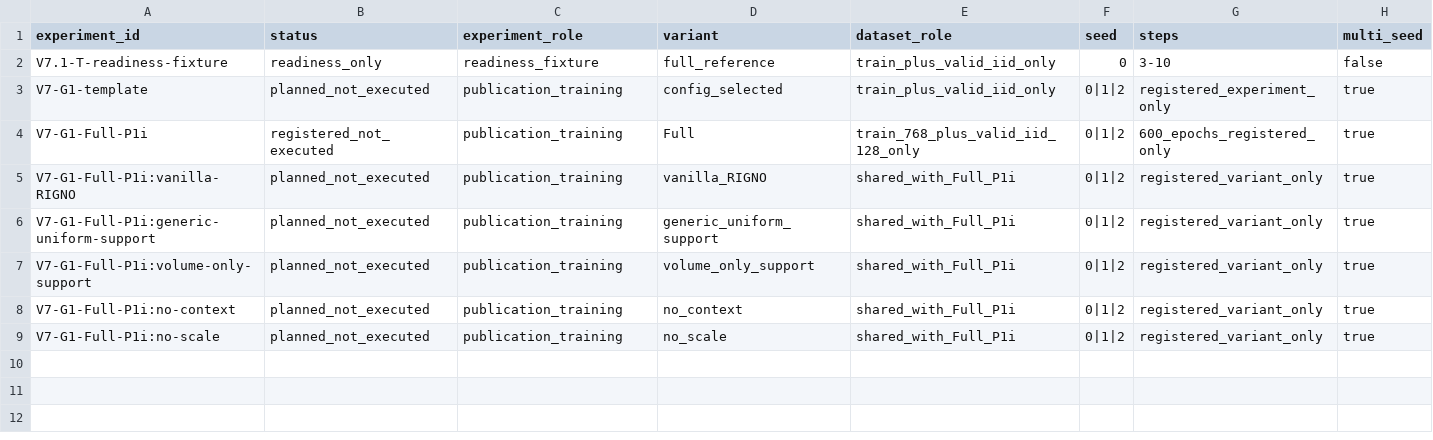
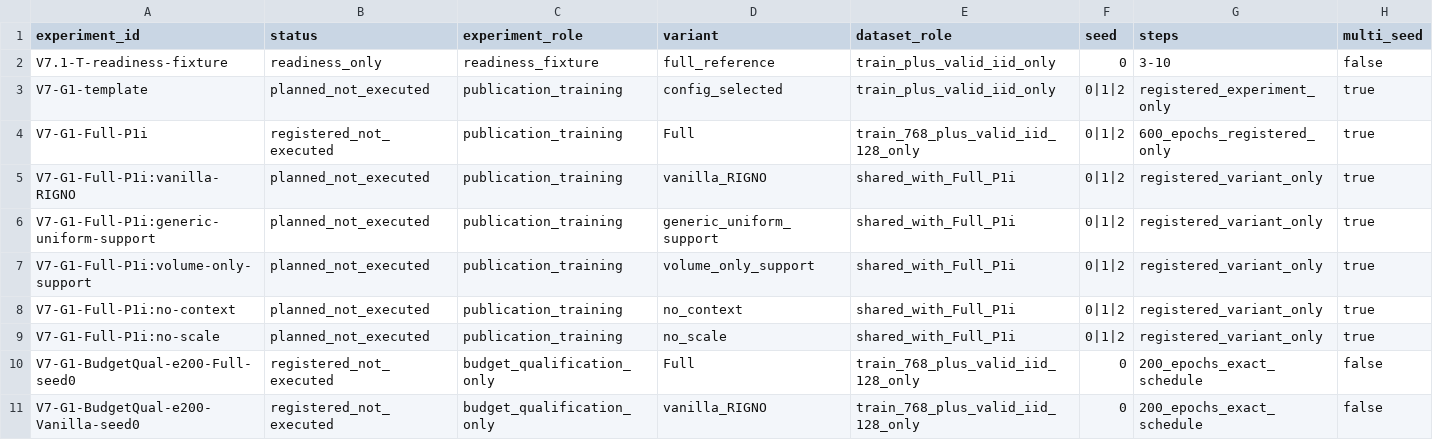
Before and after one commit to 133754144/heat3d-ic, a CSV file: configs/heat3d_v7/v7_experiment_registry.csv, drawn as a sheet; only a part is shown; rows hold the shown columns only; the diff names each change by its address in the sheet, - before the commit and + after, or states it on an @@ line.

Commit message:
freeze V7 G1 e200 qualification protocol

```diff
--- a/configs/heat3d_v7/v7_experiment_registry.csv
+++ b/configs/heat3d_v7/v7_experiment_registry.csv
+row 10: V7-G1-BudgetQual-e200-Full-seed0 | registered_not_executed | budget_qualification_only | Full | train_768_plus_valid_iid_128_only | 0 | 200_epochs_exact_schedule | false
+row 11: V7-G1-BudgetQual-e200-Vanilla-seed0 | registered_not_executed | budget_qualification_only | vanilla_RIGNO | train_768_plus_valid_iid_128_only | 0 | 200_epochs_exact_schedule | false
```
Also changed, not shown: 19 other files.
